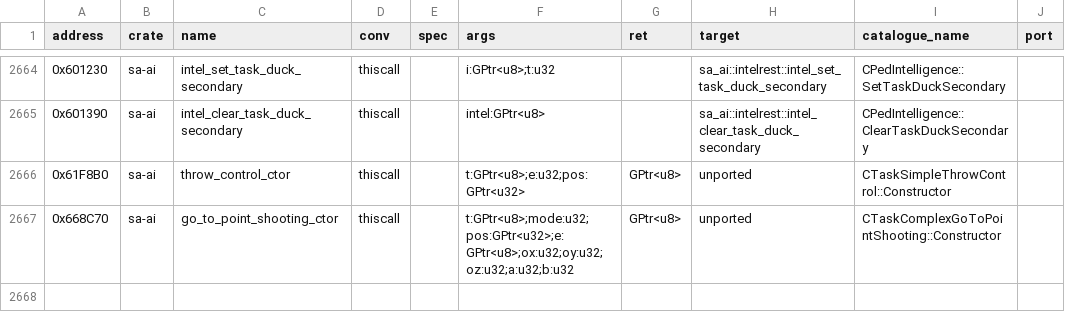
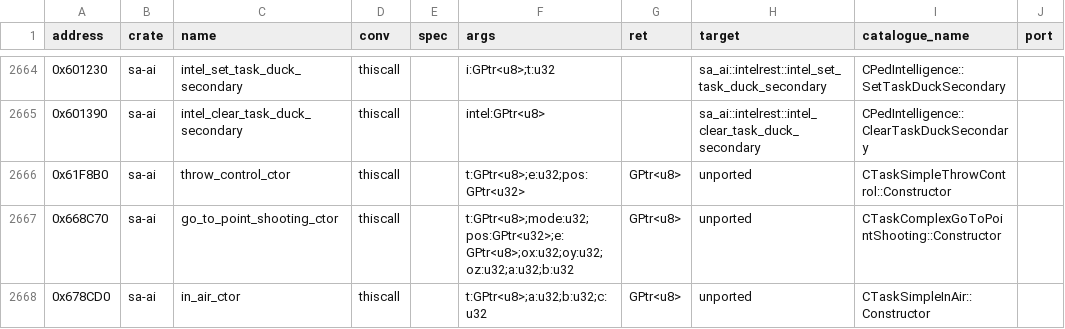
Before and after one commit to ghosty2004/sa-engine, a CSV file: catalog/bindings.csv, drawn as a sheet; only a part is shown, gaps mark what is left out; the diff names each change by its address in the sheet, - before the commit and + after, or states it on an @@ line.

Commit message:
feat(sa-ai): port the flee chain and small AI frontier entries
FRONTIER-2 part 4, batch frontier2-9, ported from the 1.0 US bytes.

- crossing 4000 (the fleeing peds): CTaskComplexFleeAnyMeans ControlSubTask 0x65D780 /
  CreateNextSubTask 0x65D540 (the stolen-vehicle slot is cleared after the call, gta-reversed
  clears it first), CTaskComplexFleeShooting::ControlSubTask 0x65CA90. crossing 4000 now runs
  4014 frames / 2 blocked (was 3857 / 159), first block at 3903 on
  CTaskComplexKillCriminal::CreateNextSubTask 0x68E4F0.
- AI frontier: MakeAbortable 0x63C320 / 0x63D220 / 0x6492E0 (one shared urgent-only body with
  0x6486F0) and 0x65B420, vt_86e1dc::ProcessPed 0x632B80, vt_85b8dc::ProcessPed 0x62F520,
  CTaskSimpleDrown::ProcessPed 0x639900, destructors 0x640420, 0x675460, 0x661720, 0x632050,
  CTaskSimpleSwim::DestroyFxSystem 0x68AA50, CTaskComplexWalkRoundCar::GoingForDoor 0x654720,
  CDecisionMakerTypesFileLoader::GetGrpDMName 0x600880, the point-route remove 0x5F13A0,
  CTaskComplexInAirAndLand::Clone 0x67C2E0, CTaskSimpleInAir::Clone 0x67C360,
  CTaskSimpleDie::Constructor-2 0x62FA60 (new ai_frontier_p4.rs).
- ProcessCommands1200To1299: the 27 opcodes the jump table sends to the default (-1, no
  operand read) are explicit cases now; only 0503 CREATE_SWAT_ROPE stays on the fallback (it
  passes an uninitialised stack vector to ClearSpaceForMissionEntity).
- Binding 0x678CD0 (CTaskSimpleInAir ctor) shared by fall.rs and the clone.

Refs: FRONTIER-2

```diff
--- a/catalog/bindings.csv
+++ b/catalog/bindings.csv
+row 2668: 0x678CD0 | sa-ai | in_air_ctor | thiscall |  | t:GPtr<u8>;a:u32;b:u32;c:u32 | GPtr<u8> | unported | CTaskSimpleInAir::Constructor
```
Also changed, not shown: 10 other files.
